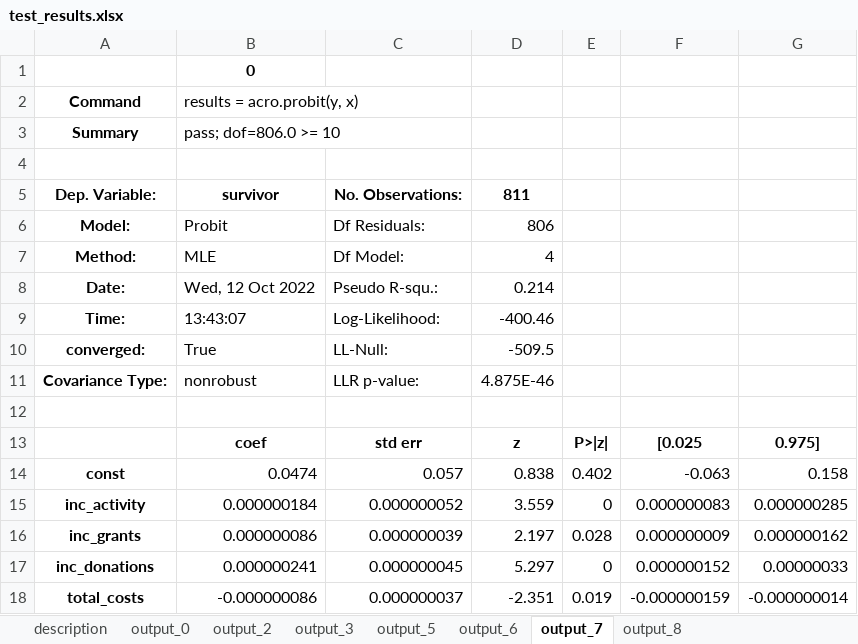
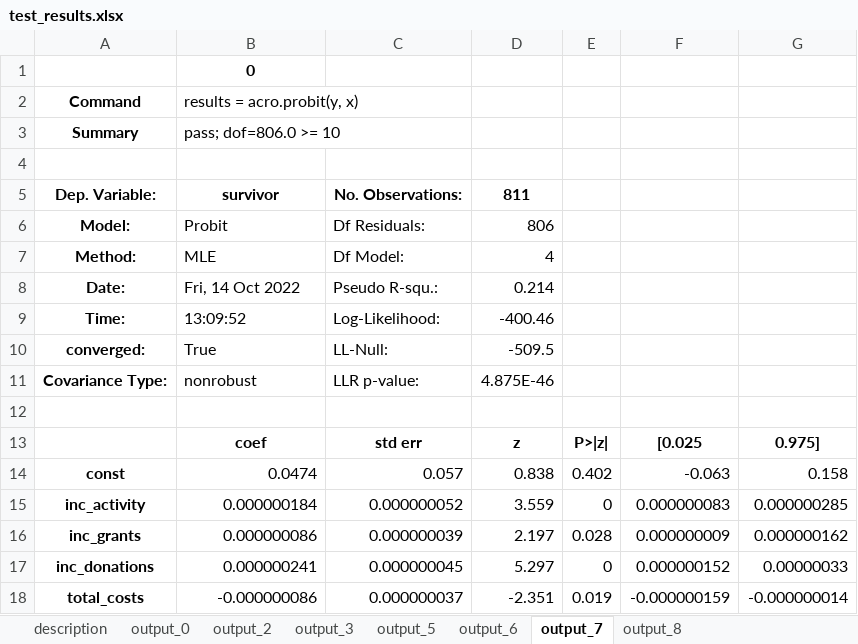
Before and after one commit to AI-SDC/ACRO, an Excel workbook: notebooks/test_results.xlsx, sheet output_7, drawn as a sheet; values as stored, in another font and other column widths than the file's, no borders; the diff names each change by its address in the sheet, - before the commit and + after, or states it on an @@ line.

```diff
--- a/notebooks/test_results.xlsx (sheet output_7)
+++ b/notebooks/test_results.xlsx (sheet output_7)
-B8: Wed, 12 Oct 2022
+B8: Fri, 14 Oct 2022
-B9: 13:43:07
+B9: 13:09:52
```
Also changed, not shown: sheet output_6, sheet output_8, sheet output_5, sheet description, 5 other files.
